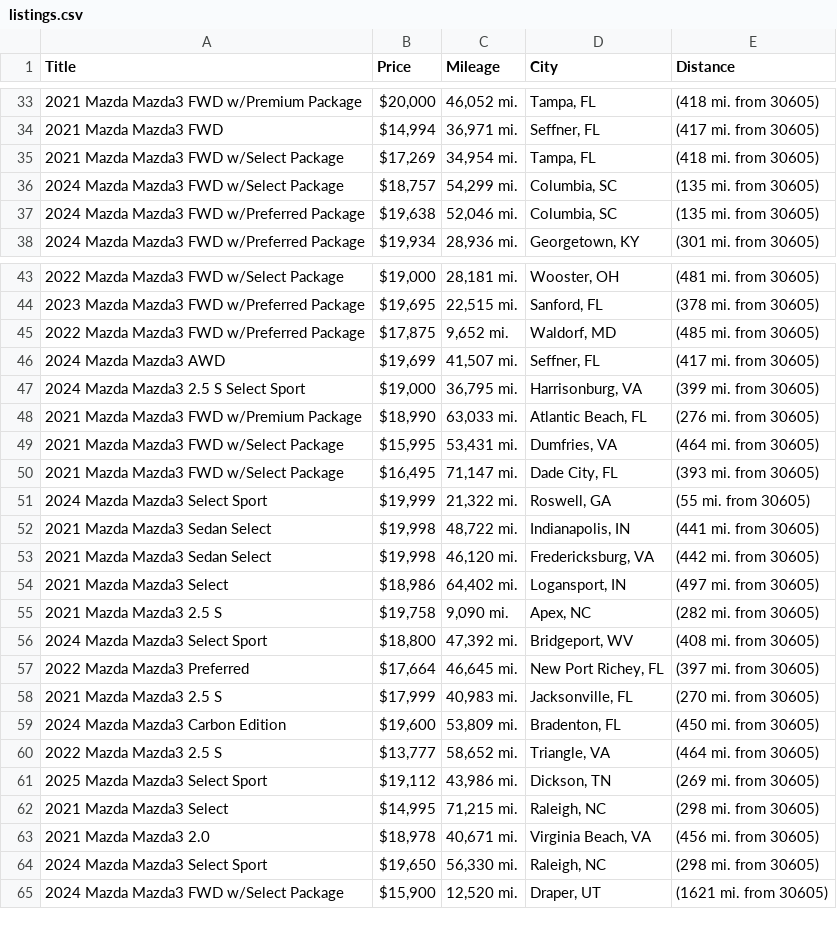
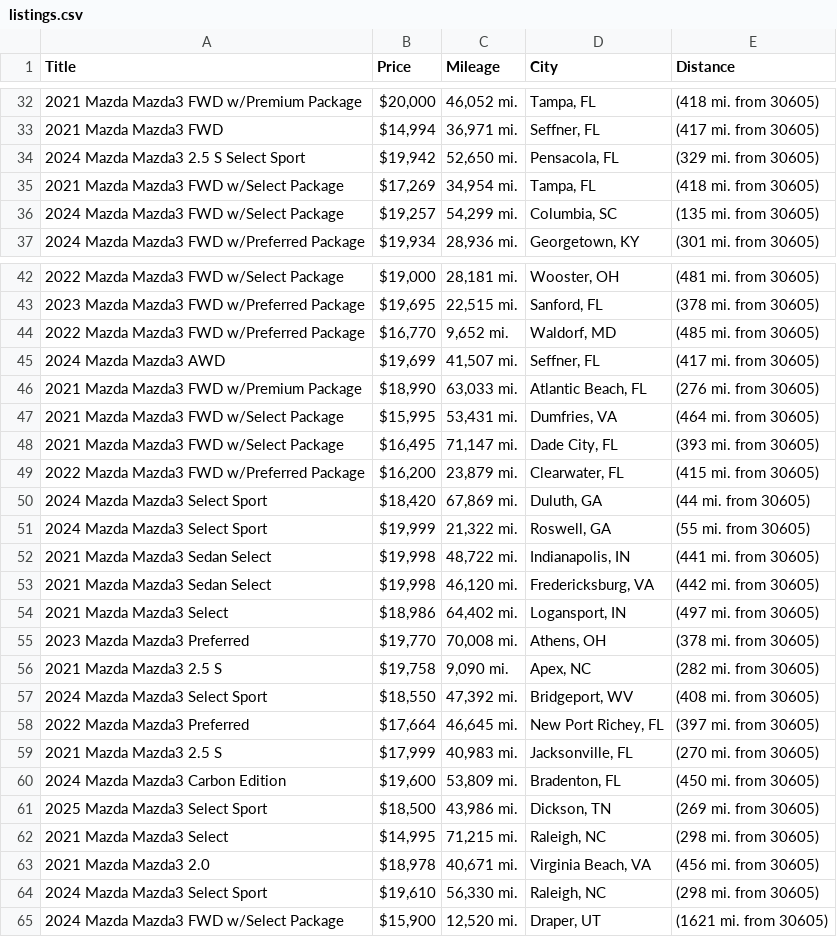
Before and after one commit to jwd0526/go-practice, a CSV file: listings.csv, drawn as a sheet; only a part is shown, gaps mark what is left out; the diff covers the shown part only.

```diff
--- a/listings.csv
+++ b/listings.csv
@@ -34,5 +33,5 @@ Title,Price,Mileage,City,Distance
 2021 Mazda Mazda3 FWD,"$14,994","36,971 mi.","Seffner, FL",(417 mi. from 30605)
+2024 Mazda Mazda3 2.5 S Select Sport,"$19,942","52,650 mi.","Pensacola, FL",(329 mi. from 30605)
 2021 Mazda Mazda3 FWD w/Select Package,"$17,269","34,954 mi.","Tampa, FL",(418 mi. from 30605)
-2024 Mazda Mazda3 FWD w/Select Package,"$18,757","54,299 mi.","Columbia, SC",(135 mi. from 30605)
-2024 Mazda Mazda3 FWD w/Preferred Package,"$19,638","52,046 mi.","Columbia, SC",(135 mi. from 30605)
+2024 Mazda Mazda3 FWD w/Select Package,"$19,257","54,299 mi.","Columbia, SC",(135 mi. from 30605)
 2024 Mazda Mazda3 FWD w/Preferred Package,"$19,934","28,936 mi.","Georgetown, KY",(301 mi. from 30605)
@@ -44,5 +43,4 @@ Title,Price,Mileage,City,Distance
 2023 Mazda Mazda3 FWD w/Preferred Package,"$19,695","22,515 mi.","Sanford, FL",(378 mi. from 30605)
-2022 Mazda Mazda3 FWD w/Preferred Package,"$17,875","9,652 mi.","Waldorf, MD",(485 mi. from 30605)
+2022 Mazda Mazda3 FWD w/Preferred Package,"$16,770","9,652 mi.","Waldorf, MD",(485 mi. from 30605)
 2024 Mazda Mazda3 AWD,"$19,699","41,507 mi.","Seffner, FL",(417 mi. from 30605)
-2024 Mazda Mazda3 2.5 S Select Sport,"$19,000","36,795 mi.","Harrisonburg, VA",(399 mi. from 30605)
 2021 Mazda Mazda3 FWD w/Premium Package,"$18,990","63,033 mi.","Atlantic Beach, FL",(276 mi. from 30605)
@@ -50,2 +48,4 @@ Title,Price,Mileage,City,Distance
 2021 Mazda Mazda3 FWD w/Select Package,"$16,495","71,147 mi.","Dade City, FL",(393 mi. from 30605)
+2022 Mazda Mazda3 FWD w/Preferred Package,"$16,200","23,879 mi.","Clearwater, FL",(415 mi. from 30605)
+2024 Mazda Mazda3 Select Sport,"$18,420","67,869 mi.","Duluth, GA",(44 mi. from 30605)
 2024 Mazda Mazda3 Select Sport,"$19,999","21,322 mi.","Roswell, GA",(55 mi. from 30605)
@@ -54,4 +54,5 @@ Title,Price,Mileage,City,Distance
 2021 Mazda Mazda3 Select,"$18,986","64,402 mi.","Logansport, IN",(497 mi. from 30605)
+2023 Mazda Mazda3 Preferred,"$19,770","70,008 mi.","Athens, OH",(378 mi. from 30605)
 2021 Mazda Mazda3 2.5 S,"$19,758","9,090 mi.","Apex, NC",(282 mi. from 30605)
-2024 Mazda Mazda3 Select Sport,"$18,800","47,392 mi.","Bridgeport, WV",(408 mi. from 30605)
+2024 Mazda Mazda3 Select Sport,"$18,550","47,392 mi.","Bridgeport, WV",(408 mi. from 30605)
 2022 Mazda Mazda3 Preferred,"$17,664","46,645 mi.","New Port Richey, FL",(397 mi. from 30605)
@@ -59,7 +60,6 @@ Title,Price,Mileage,City,Distance
 2024 Mazda Mazda3 Carbon Edition,"$19,600","53,809 mi.","Bradenton, FL",(450 mi. from 30605)
-2022 Mazda Mazda3 2.5 S,"$13,777","58,652 mi.","Triangle, VA",(464 mi. from 30605)
-2025 Mazda Mazda3 Select Sport,"$19,112","43,986 mi.","Dickson, TN",(269 mi. from 30605)
+2025 Mazda Mazda3 Select Sport,"$18,500","43,986 mi.","Dickson, TN",(269 mi. from 30605)
 2021 Mazda Mazda3 Select,"$14,995","71,215 mi.","Raleigh, NC",(298 mi. from 30605)
 2021 Mazda Mazda3 2.0,"$18,978","40,671 mi.","Virginia Beach, VA",(456 mi. from 30605)
-2024 Mazda Mazda3 Select Sport,"$19,650","56,330 mi.","Raleigh, NC",(298 mi. from 30605)
+2024 Mazda Mazda3 Select Sport,"$19,610","56,330 mi.","Raleigh, NC",(298 mi. from 30605)
 2024 Mazda Mazda3 FWD w/Select Package,"$15,900","12,520 mi.","Draper, UT",(1621 mi. from 30605)
```
Also changed, not shown: 2 added rows, 3 removed rows and 3 edited cells elsewhere in this file, 1 other file.
